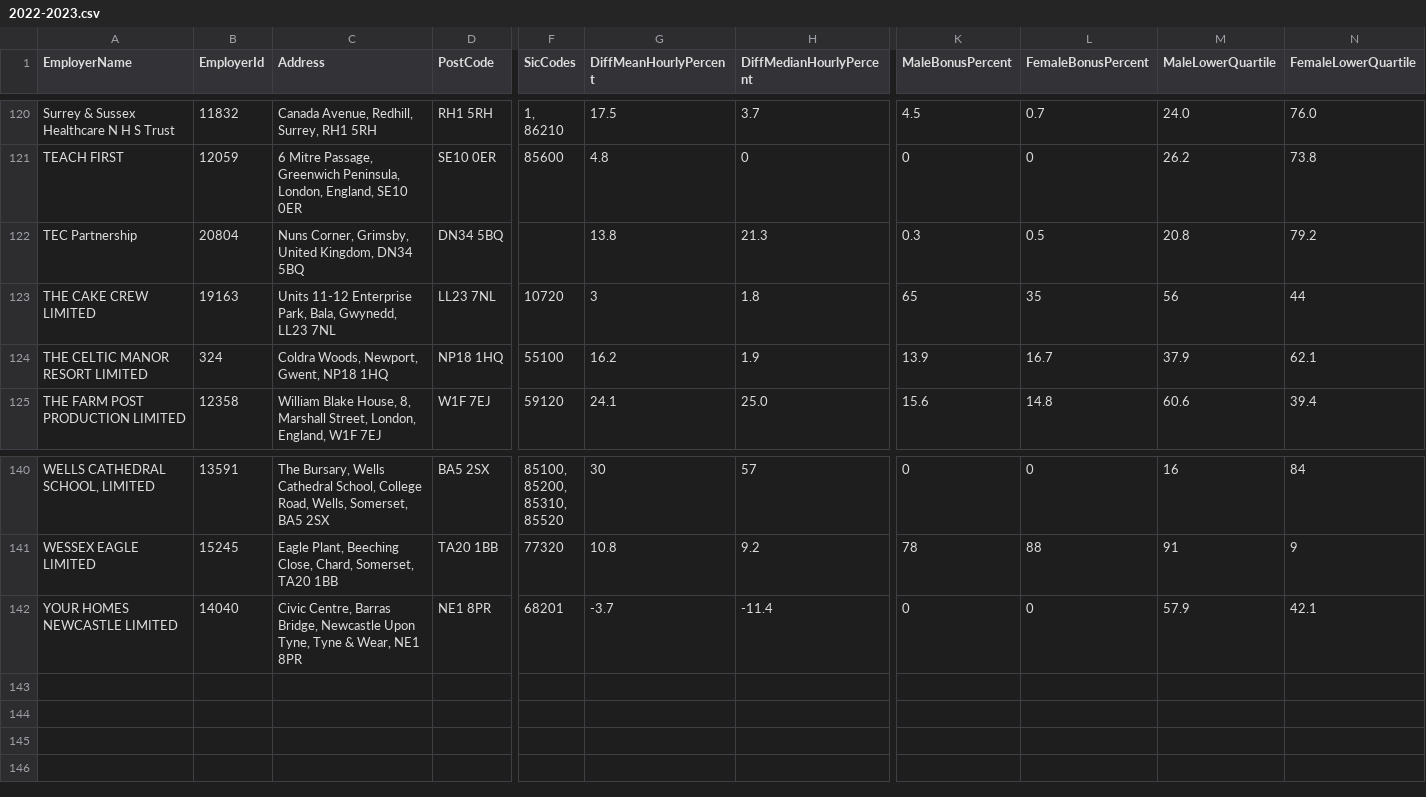
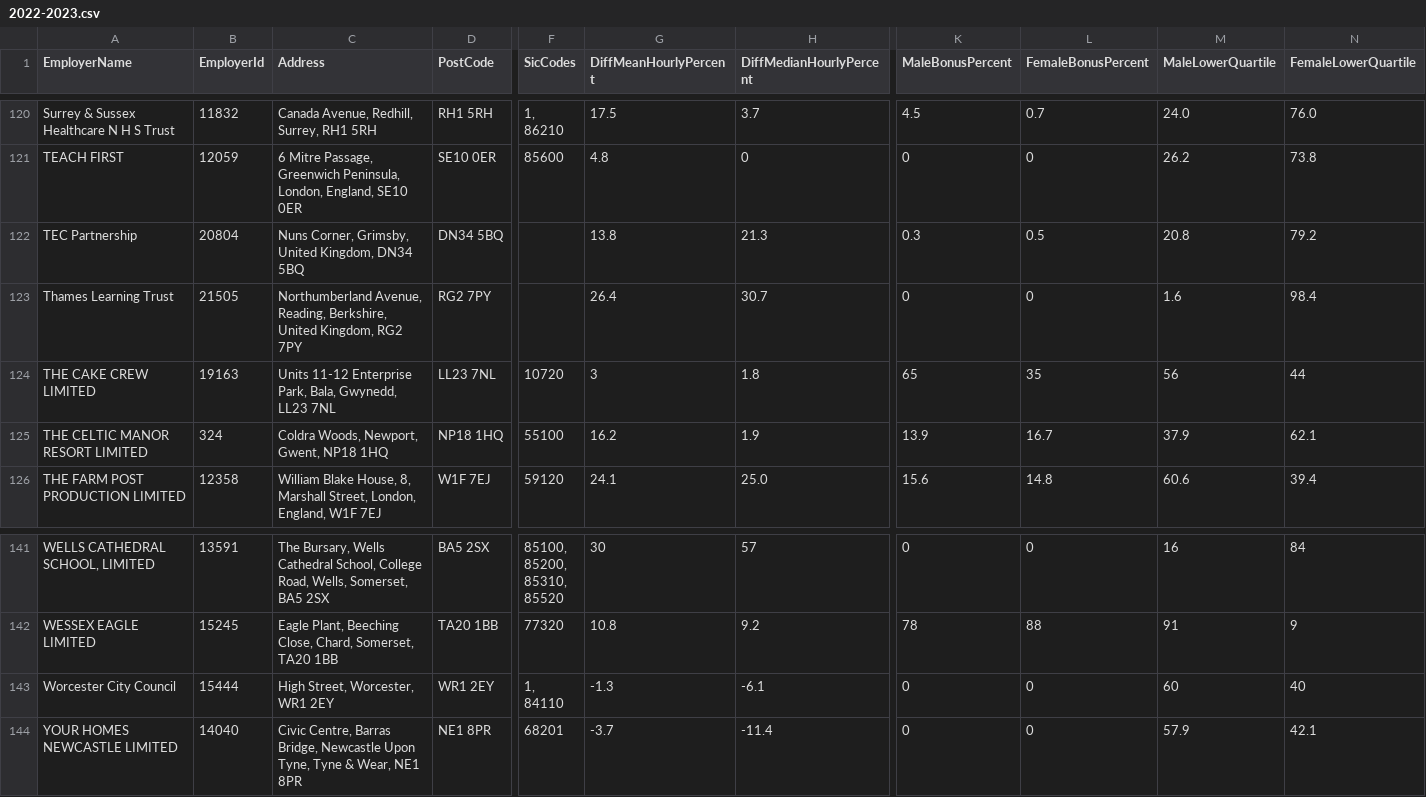
Before and after one commit to brightnetwork/uk-gender-pay-gap, a CSV file: 2022-2023.csv, drawn as a sheet; only a part is shown, gaps mark what is left out; rows hold the shown columns only; ↵ is a line break in a cell; the diff names each change by its address in the sheet, - before the commit and + after, or states it on an @@ line.

```diff
--- a/2022-2023.csv
+++ b/2022-2023.csv
+row 123: Thames Learning Trust | 21505 | Northumberland Avenue, Reading, Berkshire, United Kingdom, RG2 7PY | RG2 7PY |  | 26.4 | 30.7 | 0 | 0 | 1.6 | 98.4
+row 143: Worcester City Council | 15444 | High Street, Worcester, WR1 2EY | WR1 2EY | 1, ↵ 84110 | -1.3 | -6.1 | 0 | 0 | 60 | 40
```
